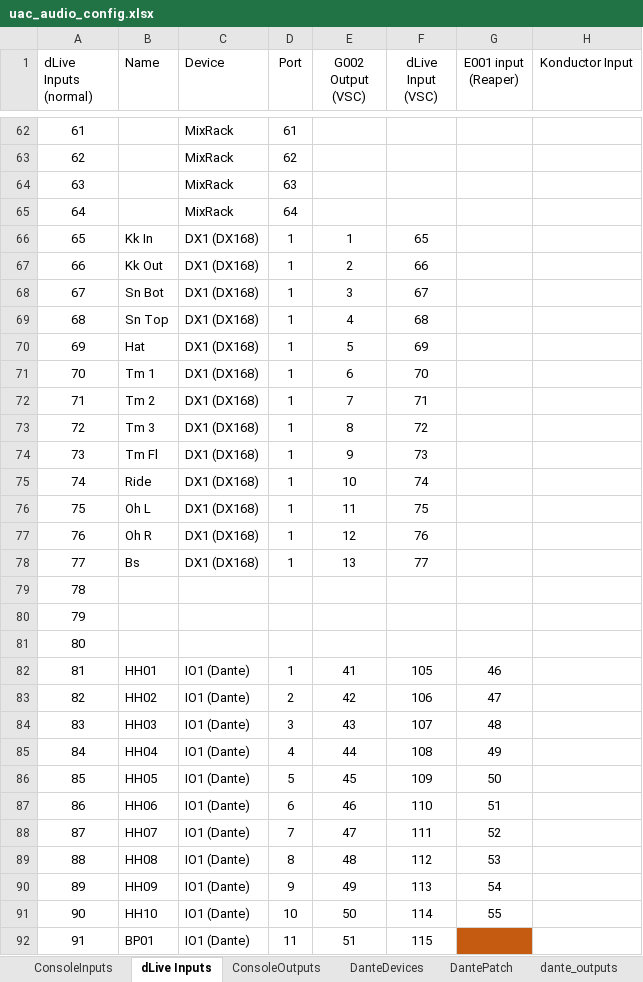
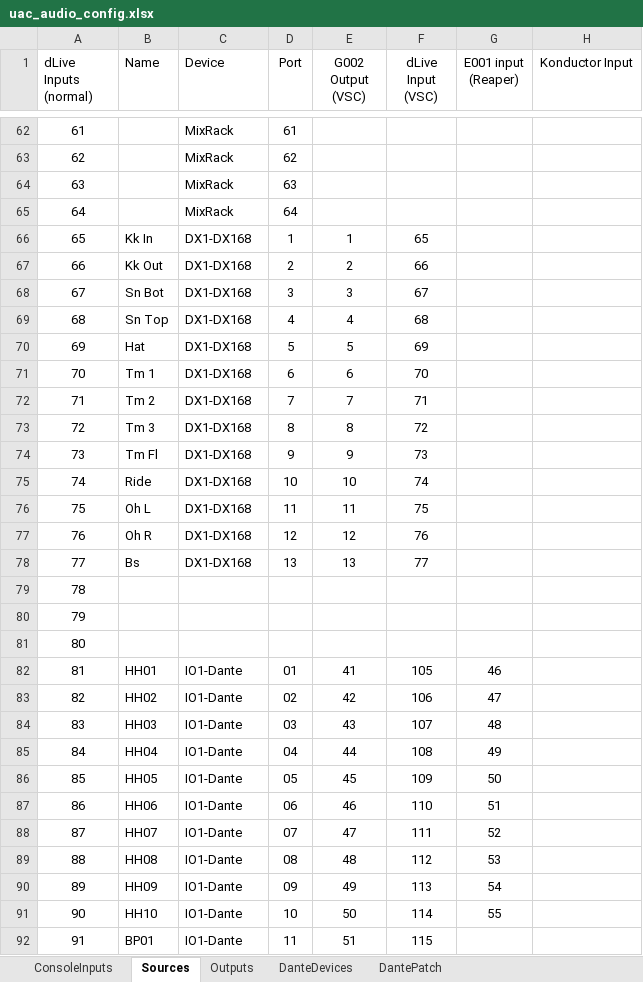
Before and after one commit to avmaint/uactechdoc, an Excel workbook: data/uac_audio_config.xlsx, sheet Sources, drawn as a sheet; only a part is shown, gaps mark what is left out; values as stored, in another font and other column widths than the file's, no borders; table styles not drawn; the diff covers the shown part only; the diff names each change by its address in the sheet, - before the commit and + after, or states it on an @@ line.

```diff
--- a/data/uac_audio_config.xlsx (sheet Sources)
+++ b/data/uac_audio_config.xlsx (sheet Sources)
-sheet tab: dLive Inputs
+sheet tab: Sources
-sheet tab: ConsoleOutputs
+sheet tab: Outputs
-sheet tab: dante_outputs
-C66:C78 (Device): DX1 (DX168)
+C66:C78 (Device): DX1-DX168
-D67 (Port): 1
+D67 (Port): 2
-D68 (Port): 1
+D68 (Port): 3
-D69 (Port): 1
+D69 (Port): 4
-D70 (Port): 1
+D70 (Port): 5
-D71 (Port): 1
+D71 (Port): 6
-D72 (Port): 1
+D72 (Port): 7
-D73 (Port): 1
+D73 (Port): 8
-D74 (Port): 1
+D74 (Port): 9
-D75 (Port): 1
+D75 (Port): 10
-D76 (Port): 1
+D76 (Port): 11
-D77 (Port): 1
+D77 (Port): 12
-D78 (Port): 1
+D78 (Port): 13
-C82:C92 (Device): IO1 (Dante)
+C82:C92 (Device): IO1-Dante
-D82 (Port): 1
+D82 (Port): 01
-D83 (Port): 2
+D83 (Port): 02
-D84 (Port): 3
+D84 (Port): 03
-D85 (Port): 4
+D85 (Port): 04
-D86 (Port): 5
+D86 (Port): 05
-D87 (Port): 6
+D87 (Port): 06
-D88 (Port): 7
+D88 (Port): 07
-D89 (Port): 8
+D89 (Port): 08
-D90 (Port): 9
+D90 (Port): 09
-G92 fill: #C55A11
+G92 fill: none
```
Also changed, not shown: 66 added rows, 2 removed rows, 21 edited cells and cell formats elsewhere in this sheet, sheet Outputs, formulas that keep their value, data/uac_cables.xlsx, 1 other file.
